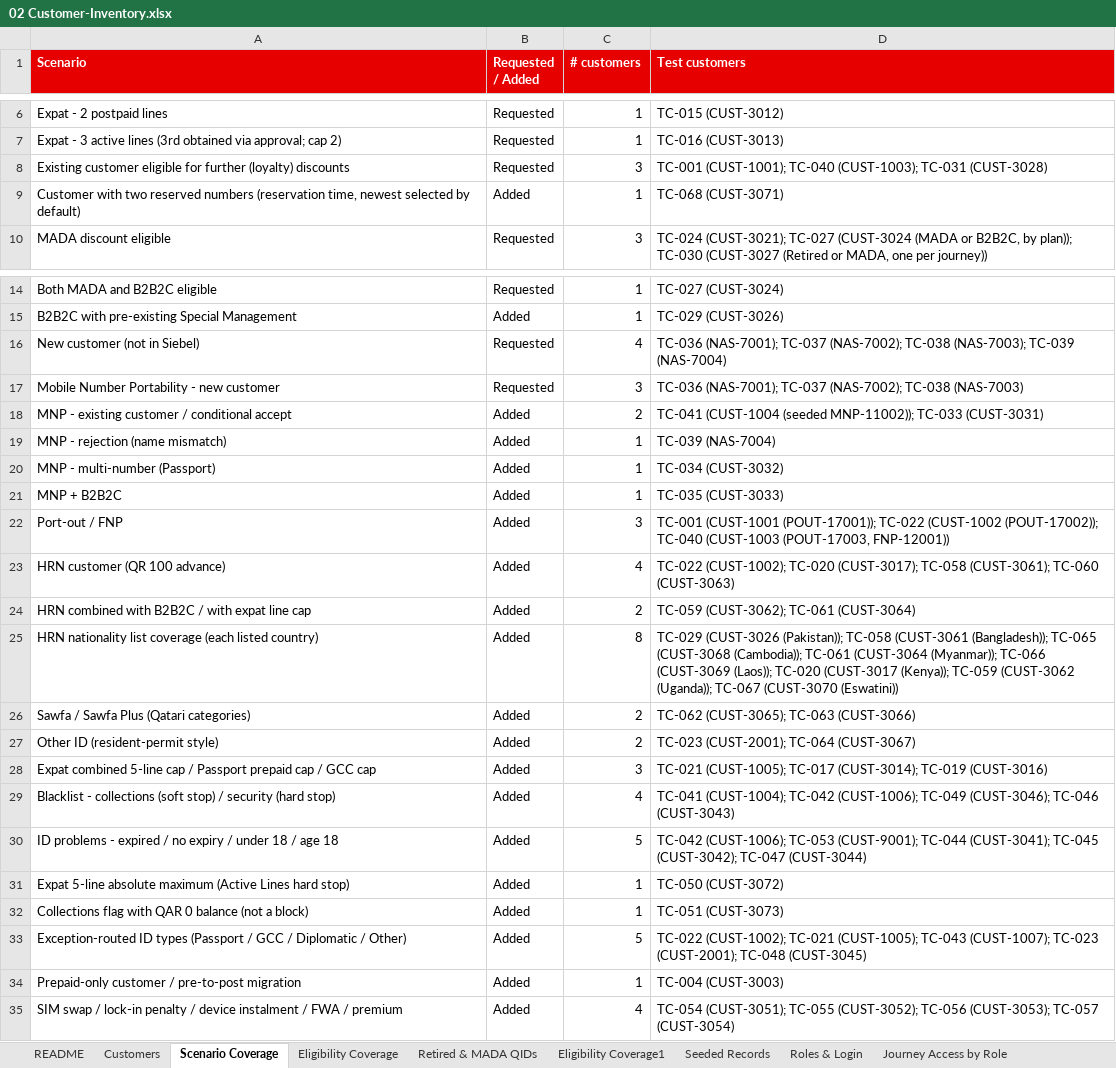
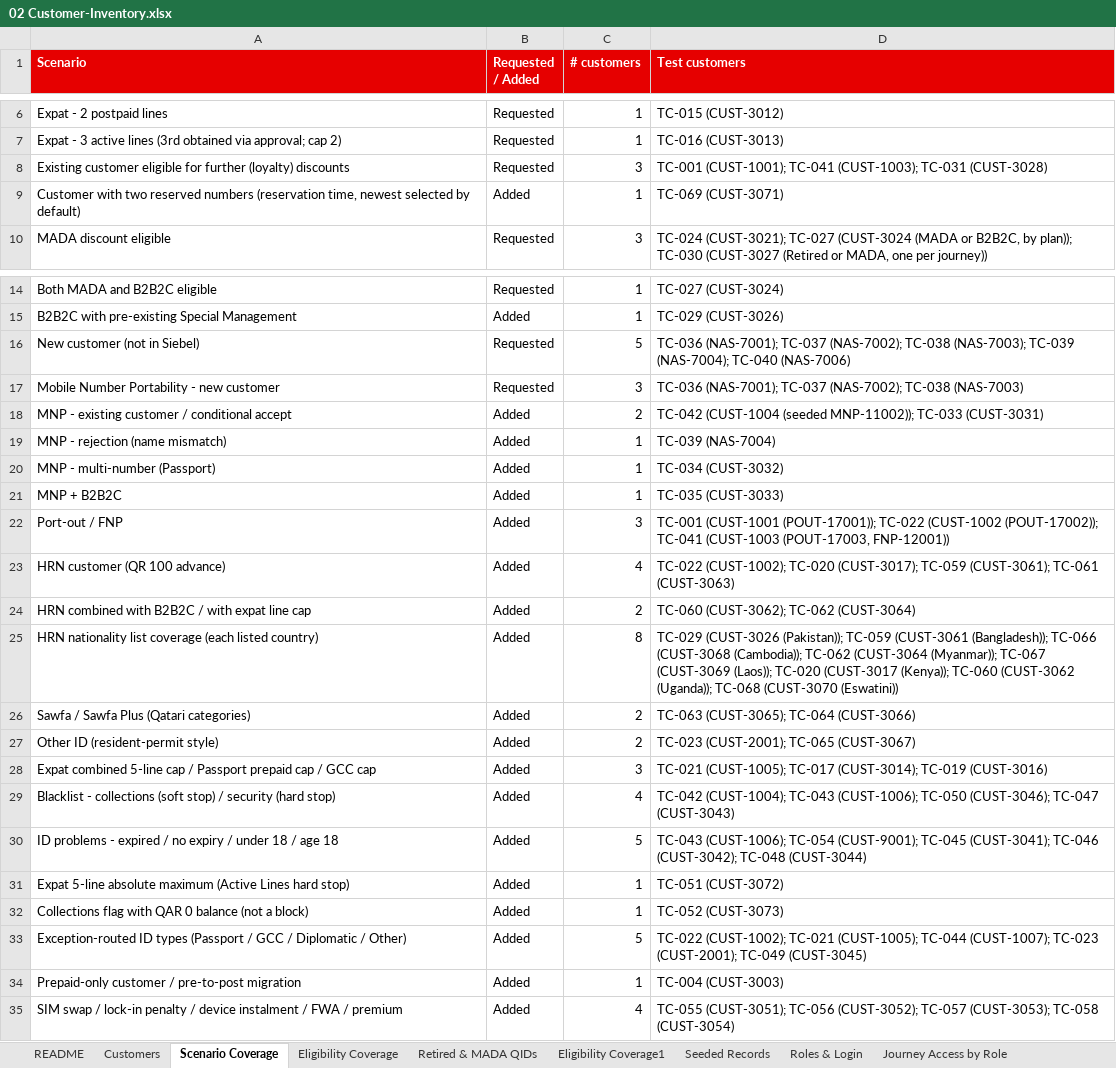
Before and after one commit to parithys/vfq-dxp, an Excel workbook: vfq-dxp-app/reference/outputs/02 Customer-Inventory.xlsx, sheet Scenario Coverage, drawn as a sheet; only a part is shown, gaps mark what is left out; values as stored, in another font and other column widths than the file's, no borders; the diff names each change by its address in the sheet, - before the commit and + after, or states it on an @@ line.

```diff
--- a/vfq-dxp-app/reference/outputs/02 Customer-Inventory.xlsx (sheet Scenario Coverage)
+++ b/vfq-dxp-app/reference/outputs/02 Customer-Inventory.xlsx (sheet Scenario Coverage)
-D8 (Test customers): TC-001 (CUST-1001); TC-040 (CUST-1003); TC-031…
+D8 (Test customers): TC-001 (CUST-1001); TC-041 (CUST-1003); TC-031…
-D9 (Test customers): TC-068 (CUST-3071)
+D9 (Test customers): TC-069 (CUST-3071)
-C16 (# customers): 4
+C16 (# customers): 5
-D16 (Test customers): …(NAS-7003); TC-039 (NAS-7004)
+D16 (Test customers): …(NAS-7003); TC-039 (NAS-7004); TC-040 (NAS-7006)
-D18 (Test customers): TC-041 (CUST-1004 (seeded…
+D18 (Test customers): TC-042 (CUST-1004 (seeded…
-D22 (Test customers): …(CUST-1002 (POUT-17002)); TC-040 (CUST-1003 (POUT-17003,…
+D22 (Test customers): …(CUST-1002 (POUT-17002)); TC-041 (CUST-1003 (POUT-17003,…
-D23 (Test customers): …TC-020 (CUST-3017); TC-058 (CUST-3061); TC-060 (CUST-3063)
+D23 (Test customers): …TC-020 (CUST-3017); TC-059 (CUST-3061); TC-061 (CUST-3063)
-D24 (Test customers): TC-059 (CUST-3062); TC-061 (CUST-3064)
+D24 (Test customers): TC-060 (CUST-3062); TC-062 (CUST-3064)
-D25 (Test customers): …(CUST-3026 (Pakistan)); TC-058 (CUST-3061 (Bangladesh)); TC-065 (CUST-3068 (Cambodia)); TC-061 (CUST-3064 (Myanmar)); TC-066 (CUST-3069 (Laos)); TC-020 (CUST-3017 (Kenya)); TC-059 (CUST-3062 (Uganda)); TC-067 (CUST-3070 (Eswatini))
+D25 (Test customers): …(CUST-3026 (Pakistan)); TC-059 (CUST-3061 (Bangladesh)); TC-066 (CUST-3068 (Cambodia)); TC-062 (CUST-3064 (Myanmar)); TC-067 (CUST-3069 (Laos)); TC-020 (CUST-3017 (Kenya)); TC-060 (CUST-3062 (Uganda)); TC-068 (CUST-3070 (Eswatini))
-D26 (Test customers): TC-062 (CUST-3065); TC-063 (CUST-3066)
+D26 (Test customers): TC-063 (CUST-3065); TC-064 (CUST-3066)
-D27 (Test customers): TC-023 (CUST-2001); TC-064 (CUST-3067)
+D27 (Test customers): TC-023 (CUST-2001); TC-065 (CUST-3067)
-D29 (Test customers): TC-041 (CUST-1004); TC-042 (CUST-1006); TC-049 (CUST-3046); TC-046 (CUST-3043)
+D29 (Test customers): TC-042 (CUST-1004); TC-043 (CUST-1006); TC-050 (CUST-3046); TC-047 (CUST-3043)
-D30 (Test customers): TC-042 (CUST-1006); TC-053 (CUST-9001); TC-044 (CUST-3041); TC-045 (CUST-3042); TC-047 (CUST-3044)
+D30 (Test customers): TC-043 (CUST-1006); TC-054 (CUST-9001); TC-045 (CUST-3041); TC-046 (CUST-3042); TC-048 (CUST-3044)
-D31 (Test customers): TC-050 (CUST-3072)
+D31 (Test customers): TC-051 (CUST-3072)
-D32 (Test customers): TC-051 (CUST-3073)
+D32 (Test customers): TC-052 (CUST-3073)
-D33 (Test customers): …TC-021 (CUST-1005); TC-043 (CUST-1007); TC-023 (CUST-2001); TC-048 (CUST-3045)
+D33 (Test customers): …TC-021 (CUST-1005); TC-044 (CUST-1007); TC-023 (CUST-2001); TC-049 (CUST-3045)
-D35 (Test customers): TC-054 (CUST-3051); TC-055 (CUST-3052); TC-056 (CUST-3053); TC-057 (CUST-3054)
+D35 (Test customers): TC-055 (CUST-3051); TC-056 (CUST-3052); TC-057 (CUST-3053); TC-058 (CUST-3054)
```
Also changed, not shown: sheet Seeded Records, sheet Customers, sheet Eligibility Coverage1, sheet README, vfq-dxp-app/reference/outputs/Persona_Feature_Applicability_Matrix_Reference.xlsx, vfq-dxp-app/reference/outputs/Reusable_Capabilities_Inventory_Reference.xlsx, 34 other files.
